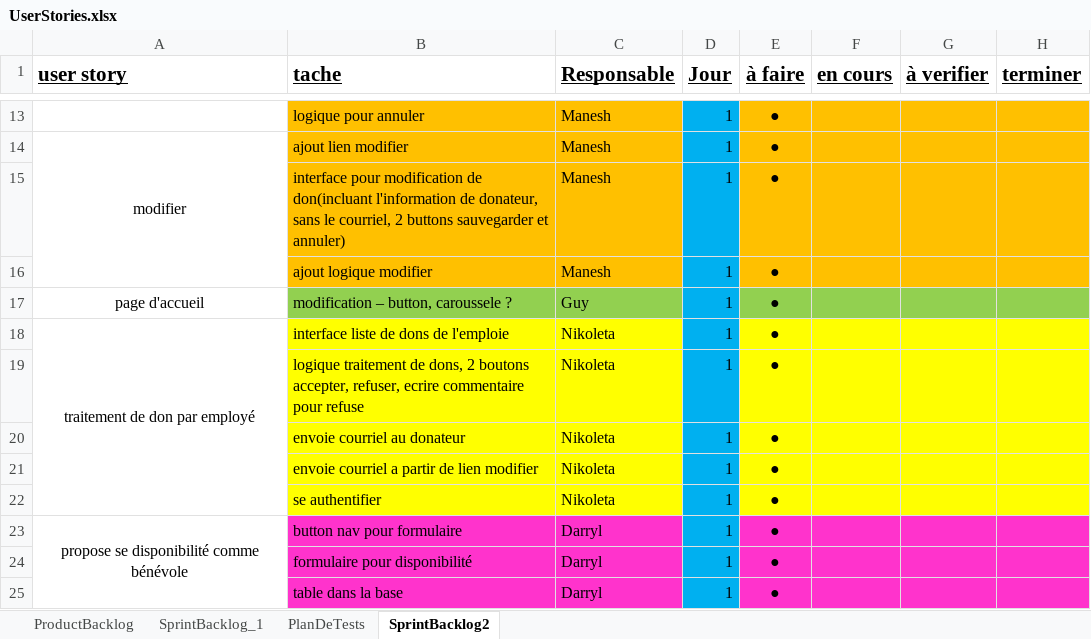
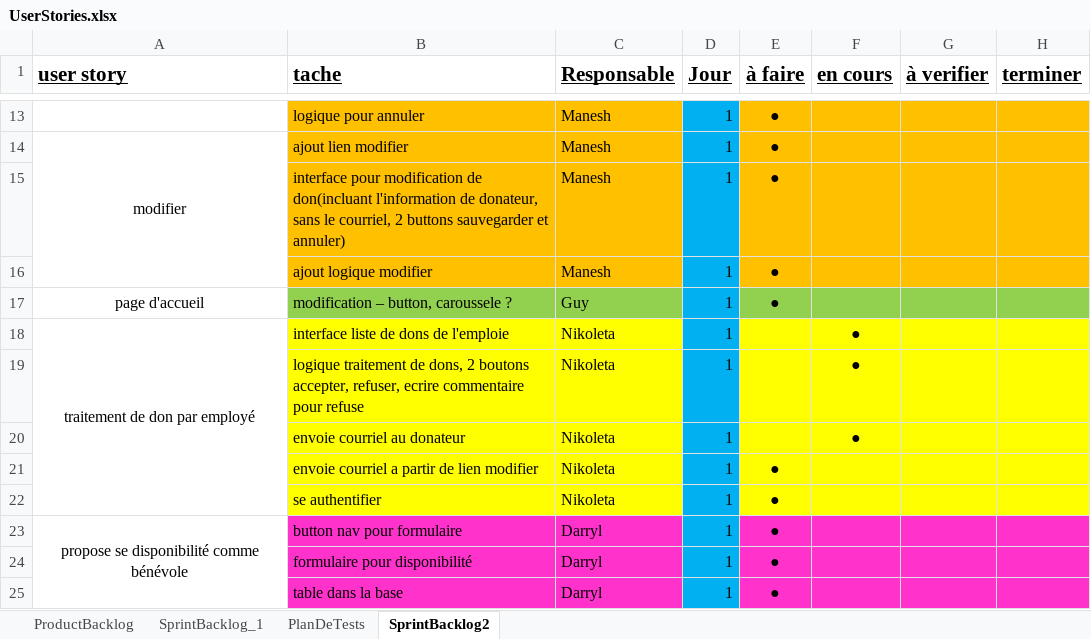
Before and after one commit to ndzhingarova/LogiDons, an Excel workbook: UserStories.xlsx, sheet SprintBacklog2, drawn as a sheet; only a part is shown, gaps mark what is left out; values as stored, in another font and other column widths than the file's, no borders; the diff names each change by its address in the sheet, - before the commit and + after, or states it on an @@ line.

```diff
--- a/UserStories.xlsx (sheet SprintBacklog2)
+++ b/UserStories.xlsx (sheet SprintBacklog2)
-E18:E20 (à faire): ●
+E18:E20 (à faire): (empty)
-F18:F20 (en cours): (empty)
+F18:F20 (en cours): ●
```
Also changed, not shown: 7 other files.
